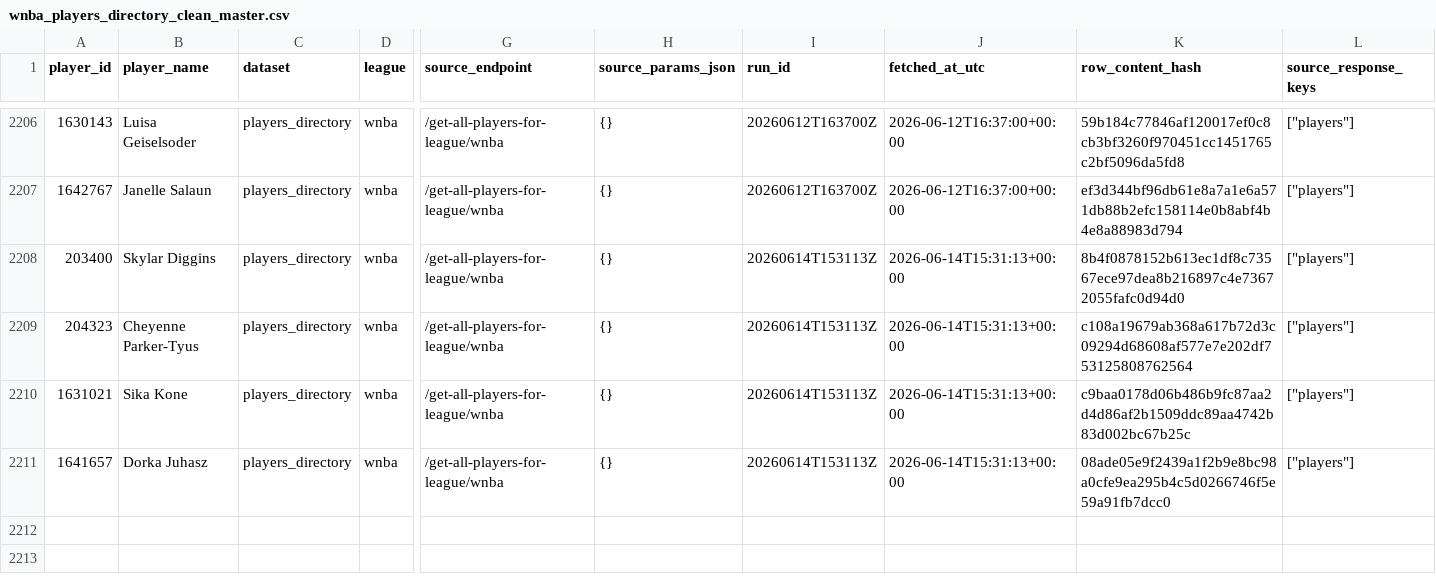
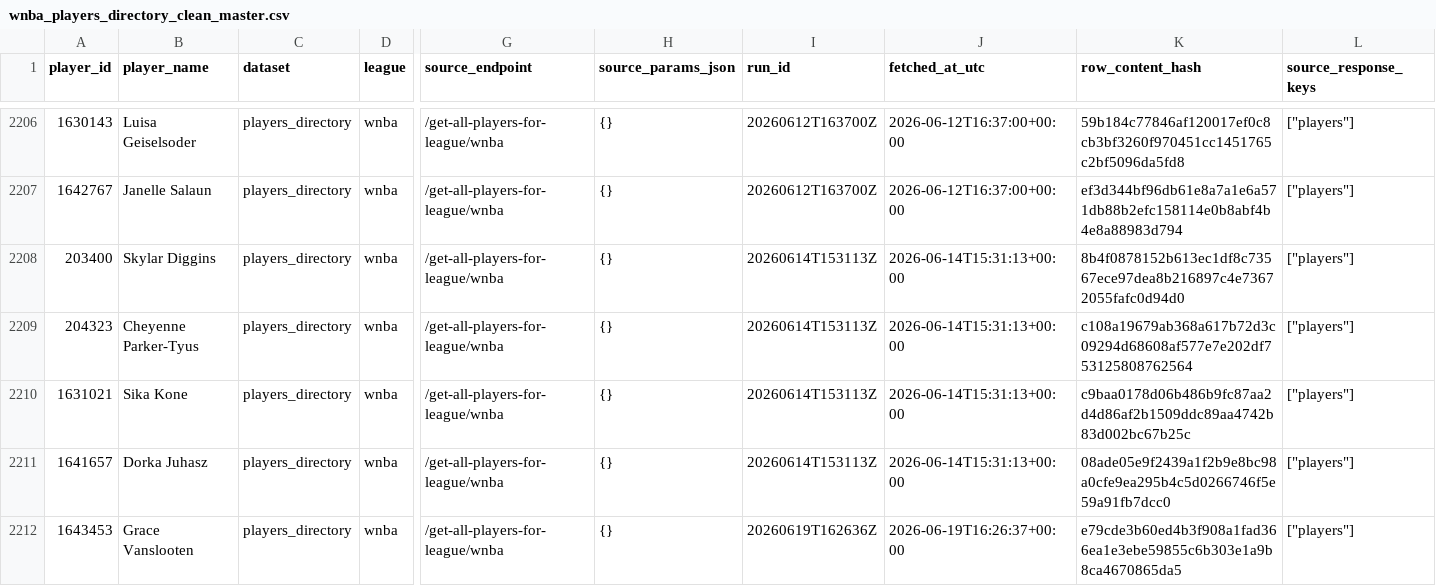
Before and after one commit to kbsmd-sportsmusicdata/wnba-pbpstats-2026-pipeline, a CSV file: data/pbpstats_wnba_2026/clean_master/2026/wnba_players_directory_clean_master.csv, drawn as a sheet; only a part is shown, gaps mark what is left out; rows hold the shown columns only; the diff names each change by its address in the sheet, - before the commit and + after, or states it on an @@ line.

```diff
--- a/data/pbpstats_wnba_2026/clean_master/2026/wnba_players_directory_clean_master.csv
+++ b/data/pbpstats_wnba_2026/clean_master/2026/wnba_players_directory_clean_master.csv
+row 2212: 1643453 | Grace Vanslooten | players_directory | wnba | /get-all-players-for-league/wnba | {} | 20260619T162636Z | 2026-06-19T16:26:37+00:00 | e79cde3b60ed4b3f908a1fad366ea1e3ebe59855c6b303e1a9b8ca4670865da5 | ["players"]
```
Also changed, not shown: data/pbpstats_wnba_2026/clean_latest/2026/team_totals_clean_latest.csv, data/pbpstats_wnba_2026/features_latest/2026/leaderboards/player_specialized_shooter_summary.csv, 41 other files.
